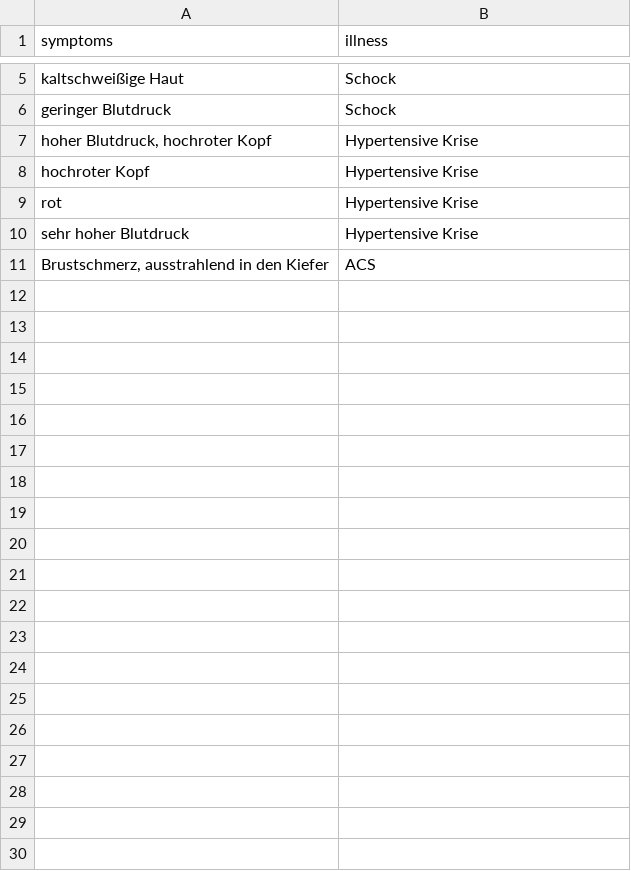
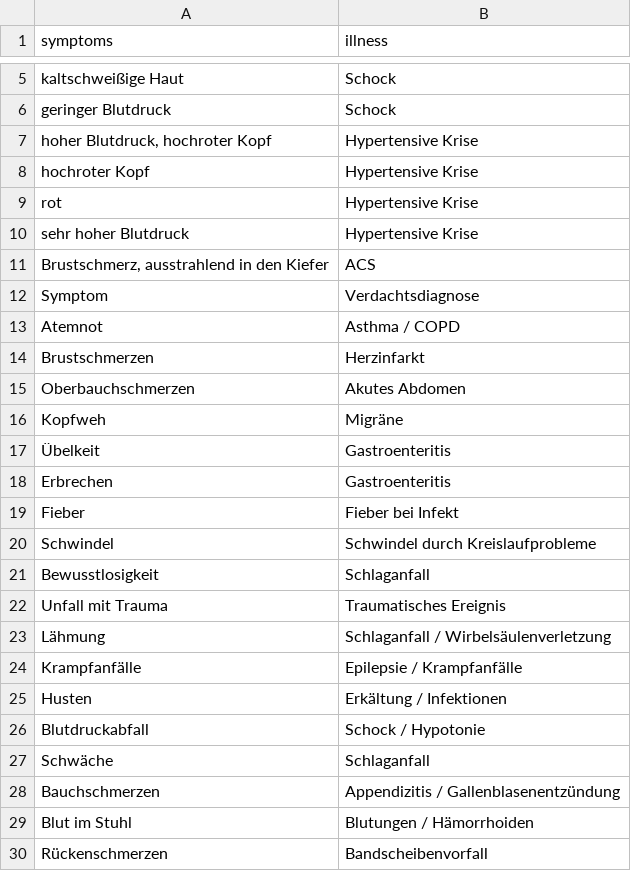
Before and after one commit to eoezcan2/rd-symptomat, a CSV file: existing_data.csv, drawn as a sheet; only a part is shown, gaps mark what is left out; the diff covers the shown part only.

Commit message:
Add more local training data

```diff
--- a/existing_data.csv
+++ b/existing_data.csv
@@ -11 +11,20 @@ symptoms,illness
 "Brustschmerz, ausstrahlend in den Kiefer",ACS
+Symptom,Verdachtsdiagnose
+Atemnot,Asthma / COPD
+Brustschmerzen,Herzinfarkt
+Oberbauchschmerzen,Akutes Abdomen
+Kopfweh,Migräne
+Übelkeit,Gastroenteritis
+Erbrechen,Gastroenteritis
+Fieber,Fieber bei Infekt
+Schwindel,Schwindel durch Kreislaufprobleme
+Bewusstlosigkeit,Schlaganfall
+Unfall mit Trauma,Traumatisches Ereignis
+Lähmung,Schlaganfall / Wirbelsäulenverletzung
+Krampfanfälle,Epilepsie / Krampfanfälle
+Husten,Erkältung / Infektionen
+Blutdruckabfall,Schock / Hypotonie
+Schwäche,Schlaganfall
+Bauchschmerzen,Appendizitis / Gallenblasenentzündung
+Blut im Stuhl,Blutungen / Hämorrhoiden
+Rückenschmerzen,Bandscheibenvorfall
```
Also changed, not shown: 32 added rows elsewhere in this file.
